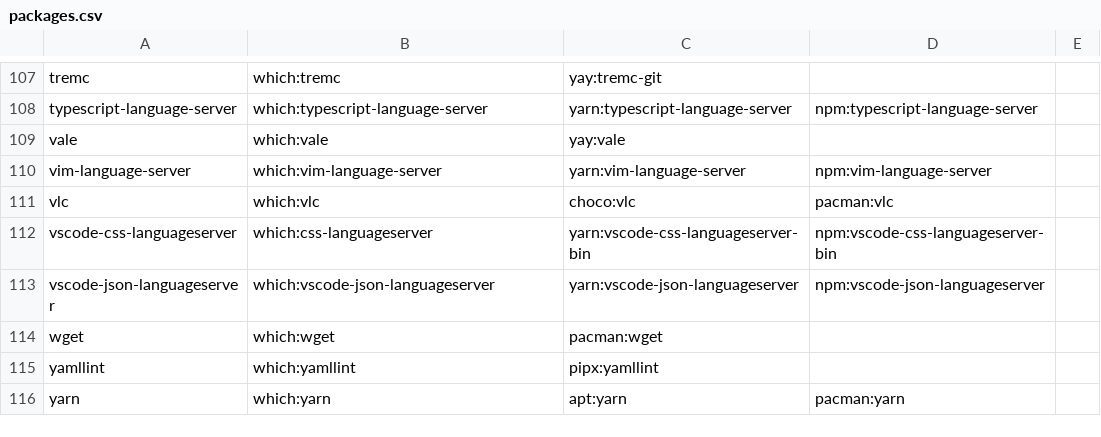
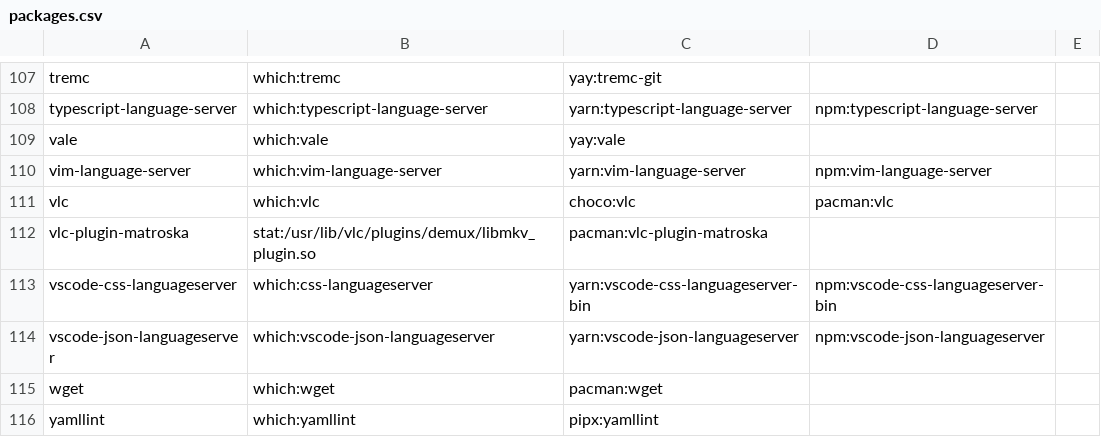
Before and after one commit to mohkale/dotfiles, a CSV file: setup/packages.csv, drawn as a sheet; only a part is shown, gaps mark what is left out; the shorter side is filled out with more unchanged rows.

Commit message:
vlc: Add new matroska plugin

```diff
--- a/setup/packages.csv
+++ b/setup/packages.csv
@@ -111,2 +111,3 @@ vim-language-server,which:vim-language-server,yarn:vim-language-server,npm:vim-l
 vlc,which:vlc,choco:vlc,pacman:vlc
+vlc-plugin-matroska,stat:/usr/lib/vlc/plugins/demux/libmkv_plugin.so,pacman:vlc-plugin-matroska
 vscode-css-languageserver,which:css-languageserver,yarn:vscode-css-languageserver-bin,npm:vscode-css-languageserver-bin
```
Also changed, not shown: 1 other file.
